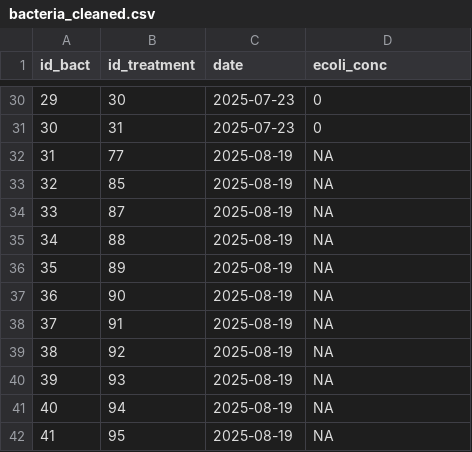
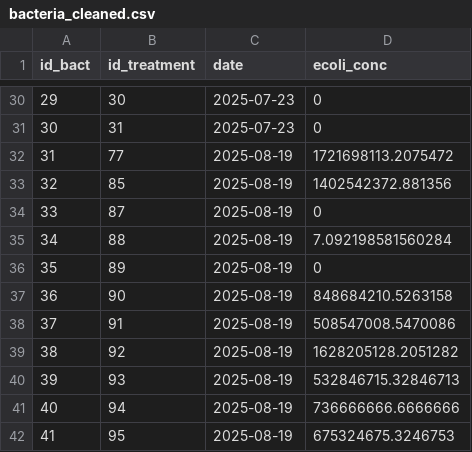
Before and after one commit to Jules-Peter/fungal-faecal-treatment, a CSV file: data/processed/bacteria_cleaned.csv, drawn as a sheet; only a part is shown, gaps mark what is left out.

```diff
--- a/data/processed/bacteria_cleaned.csv
+++ b/data/processed/bacteria_cleaned.csv
@@ -31,12 +31,12 @@ id_bact,id_treatment,date,ecoli_conc
 30,31,2025-07-23,0
-31,77,2025-08-19,NA
-32,85,2025-08-19,NA
-33,87,2025-08-19,NA
-34,88,2025-08-19,NA
-35,89,2025-08-19,NA
-36,90,2025-08-19,NA
-37,91,2025-08-19,NA
-38,92,2025-08-19,NA
-39,93,2025-08-19,NA
-40,94,2025-08-19,NA
-41,95,2025-08-19,NA
+31,77,2025-08-19,1721698113.2075472
+32,85,2025-08-19,1402542372.881356
+33,87,2025-08-19,0
+34,88,2025-08-19,7.092198581560284
+35,89,2025-08-19,0
+36,90,2025-08-19,848684210.5263158
+37,91,2025-08-19,508547008.5470086
+38,92,2025-08-19,1628205128.2051282
+39,93,2025-08-19,532846715.32846713
+40,94,2025-08-19,736666666.6666666
+41,95,2025-08-19,675324675.3246753
```
Also changed, not shown: data/processed/experiment_cleaned.csv, data/processed/experiment_final.csv, 6 other files.
